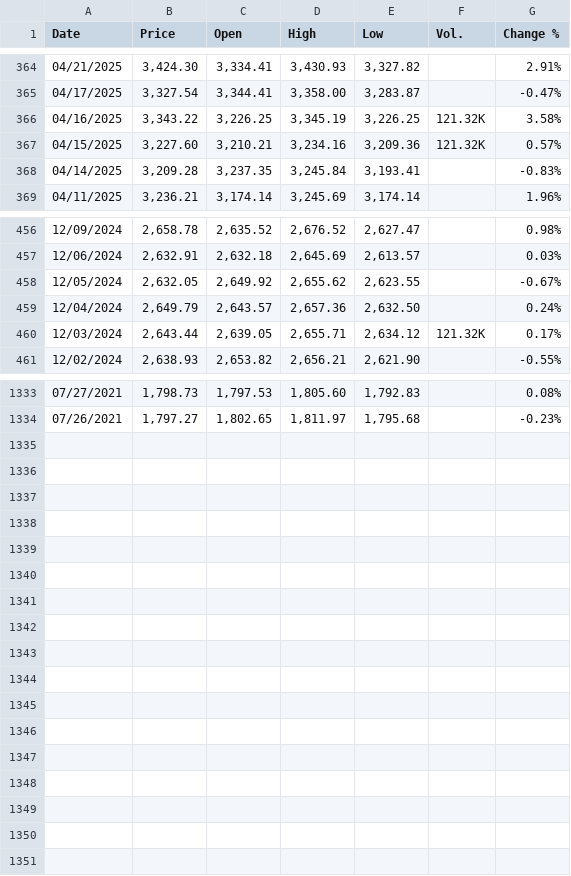
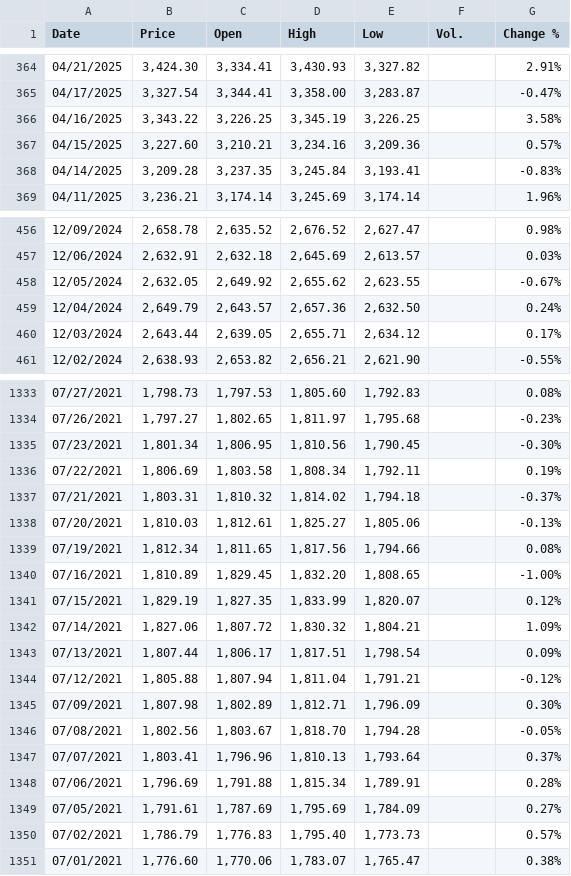
Before and after one commit to KOLLAWAT09/PROJECT_STAT, a CSV file: CSV/XAU_USD Historical Data.csv, drawn as a sheet; only a part is shown, gaps mark what is left out; the diff covers the shown part only.

Commit message:
Sync latest notebooks and datasets, including refreshed gold model results

```diff
--- a/CSV/XAU_USD Historical Data.csv
+++ b/CSV/XAU_USD Historical Data.csv
@@ -365,4 +365,4 @@
 "04/17/2025","3,327.54","3,344.41","3,358.00","3,283.87","","-0.47%"
-"04/16/2025","3,343.22","3,226.25","3,345.19","3,226.25","121.32K","3.58%"
-"04/15/2025","3,227.60","3,210.21","3,234.16","3,209.36","121.32K","0.57%"
+"04/16/2025","3,343.22","3,226.25","3,345.19","3,226.25","","3.58%"
+"04/15/2025","3,227.60","3,210.21","3,234.16","3,209.36","","0.57%"
 "04/14/2025","3,209.28","3,237.35","3,245.84","3,193.41","","-0.83%"
@@ -459,3 +459,3 @@
 "12/04/2024","2,649.79","2,643.57","2,657.36","2,632.50","","0.24%"
-"12/03/2024","2,643.44","2,639.05","2,655.71","2,634.12","121.32K","0.17%"
+"12/03/2024","2,643.44","2,639.05","2,655.71","2,634.12","","0.17%"
 "12/02/2024","2,638.93","2,653.82","2,656.21","2,621.90","","-0.55%"
@@ -1334 +1334,18 @@
 "07/26/2021","1,797.27","1,802.65","1,811.97","1,795.68","","-0.23%"
+"07/23/2021","1,801.34","1,806.95","1,810.56","1,790.45","","-0.30%"
+"07/22/2021","1,806.69","1,803.58","1,808.34","1,792.11","","0.19%"
+"07/21/2021","1,803.31","1,810.32","1,814.02","1,794.18","","-0.37%"
+"07/20/2021","1,810.03","1,812.61","1,825.27","1,805.06","","-0.13%"
+"07/19/2021","1,812.34","1,811.65","1,817.56","1,794.66","","0.08%"
+"07/16/2021","1,810.89","1,829.45","1,832.20","1,808.65","","-1.00%"
+"07/15/2021","1,829.19","1,827.35","1,833.99","1,820.07","","0.12%"
+"07/14/2021","1,827.06","1,807.72","1,830.32","1,804.21","","1.09%"
+"07/13/2021","1,807.44","1,806.17","1,817.51","1,798.54","","0.09%"
+"07/12/2021","1,805.88","1,807.94","1,811.04","1,791.21","","-0.12%"
+"07/09/2021","1,807.98","1,802.89","1,812.71","1,796.09","","0.30%"
+"07/08/2021","1,802.56","1,803.67","1,818.70","1,794.28","","-0.05%"
+"07/07/2021","1,803.41","1,796.96","1,810.13","1,793.64","","0.37%"
+"07/06/2021","1,796.69","1,791.88","1,815.34","1,789.91","","0.28%"
+"07/05/2021","1,791.61","1,787.69","1,795.69","1,784.09","","0.27%"
+"07/02/2021","1,786.79","1,776.83","1,795.40","1,773.73","","0.57%"
+"07/01/2021","1,776.60","1,770.06","1,783.07","1,765.47","","0.38%"
```
Also changed, not shown: 30 edited cells elsewhere in this file, 7 other files.
